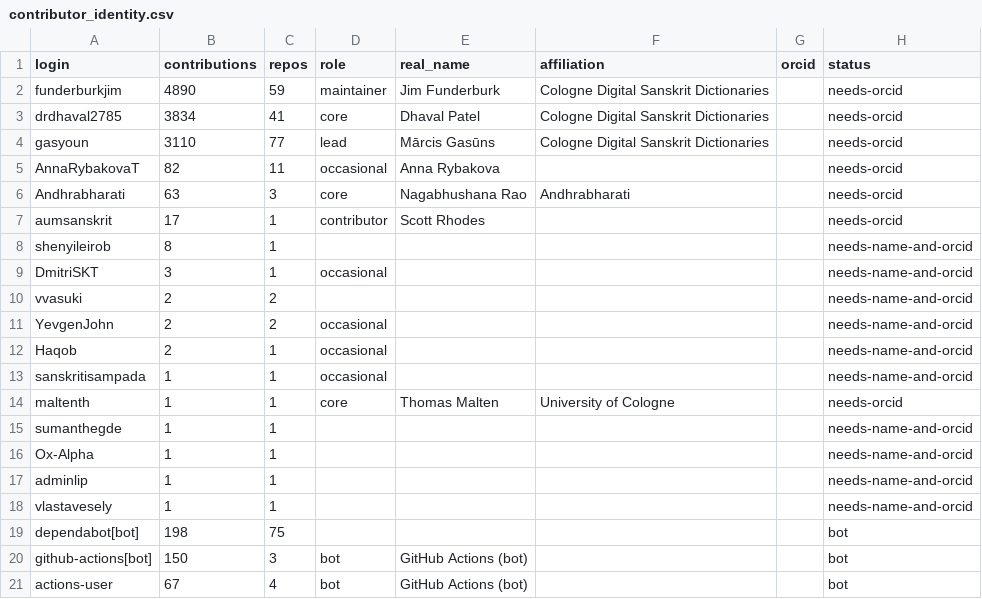
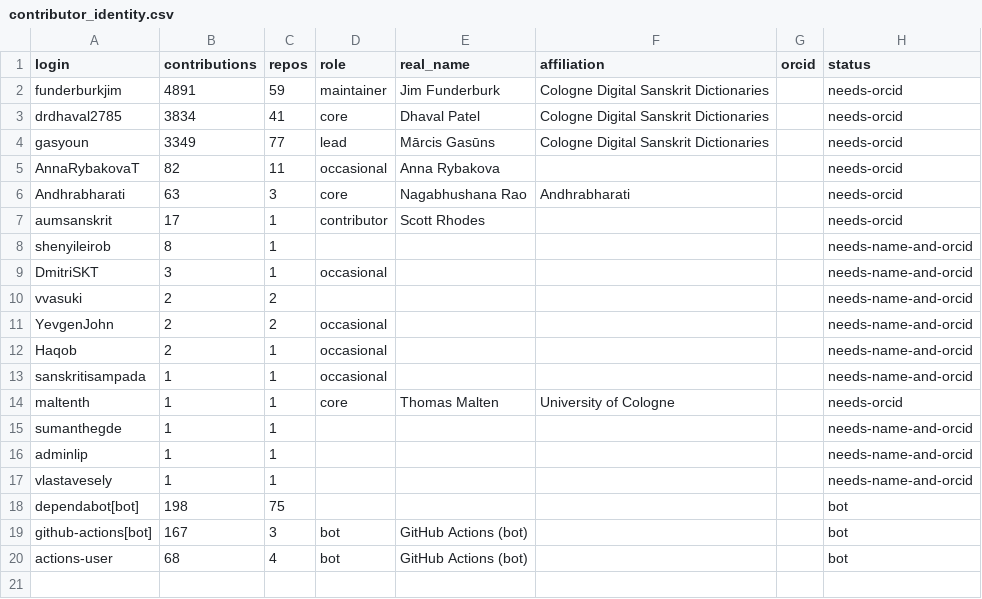
Before and after one commit to sanskrit-lexicon/csl-observatory, a CSV file: observatory/site/src/data/contributor_identity.csv, drawn as a sheet.

```diff
--- a/observatory/site/src/data/contributor_identity.csv
+++ b/observatory/site/src/data/contributor_identity.csv
@@ -1,5 +1,5 @@
 login,contributions,repos,role,real_name,affiliation,orcid,status
-funderburkjim,4890,59,maintainer,Jim Funderburk,Cologne Digital Sanskrit Dictionaries,,needs-orcid
+funderburkjim,4891,59,maintainer,Jim Funderburk,Cologne Digital Sanskrit Dictionaries,,needs-orcid
 drdhaval2785,3834,41,core,Dhaval Patel,Cologne Digital Sanskrit Dictionaries,,needs-orcid
-gasyoun,3110,77,lead,Mārcis Gasūns,Cologne Digital Sanskrit Dictionaries,,needs-orcid
+gasyoun,3349,77,lead,Mārcis Gasūns,Cologne Digital Sanskrit Dictionaries,,needs-orcid
 AnnaRybakovaT,82,11,occasional,Anna Rybakova,,,needs-orcid
@@ -15,3 +15,2 @@ maltenth,1,1,core,Thomas Malten,University of Cologne,,needs-orcid
 sumanthegde,1,1,,,,,needs-name-and-orcid
-Ox-Alpha,1,1,,,,,needs-name-and-orcid
 adminlip,1,1,,,,,needs-name-and-orcid
@@ -19,3 +18,3 @@ vlastavesely,1,1,,,,,needs-name-and-orcid
 dependabot[bot],198,75,,,,,bot
-github-actions[bot],150,3,bot,GitHub Actions (bot),,,bot
-actions-user,67,4,bot,GitHub Actions (bot),,,bot
+github-actions[bot],167,3,bot,GitHub Actions (bot),,,bot
+actions-user,68,4,bot,GitHub Actions (bot),,,bot
```
Also changed, not shown: data/people_summary.csv, data/timeseries_monthly.csv, 35 other files.
